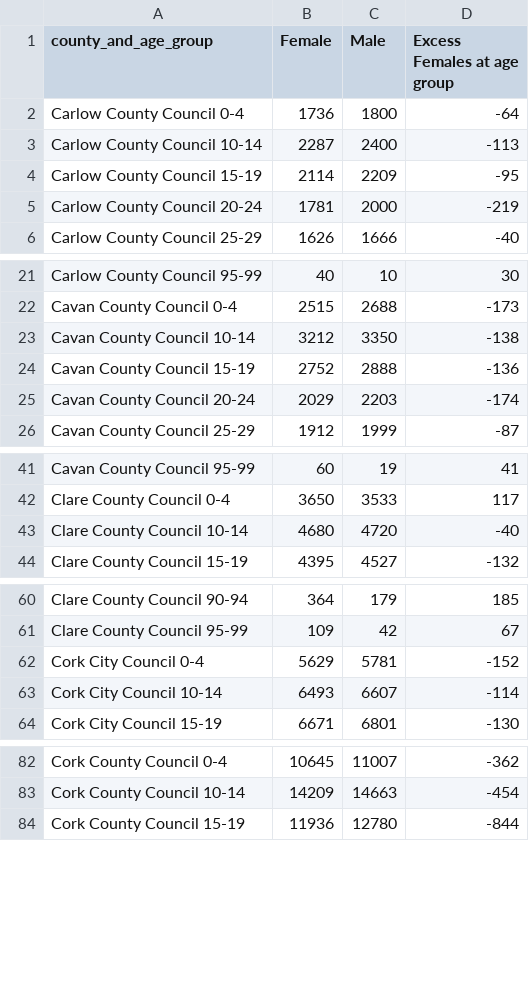
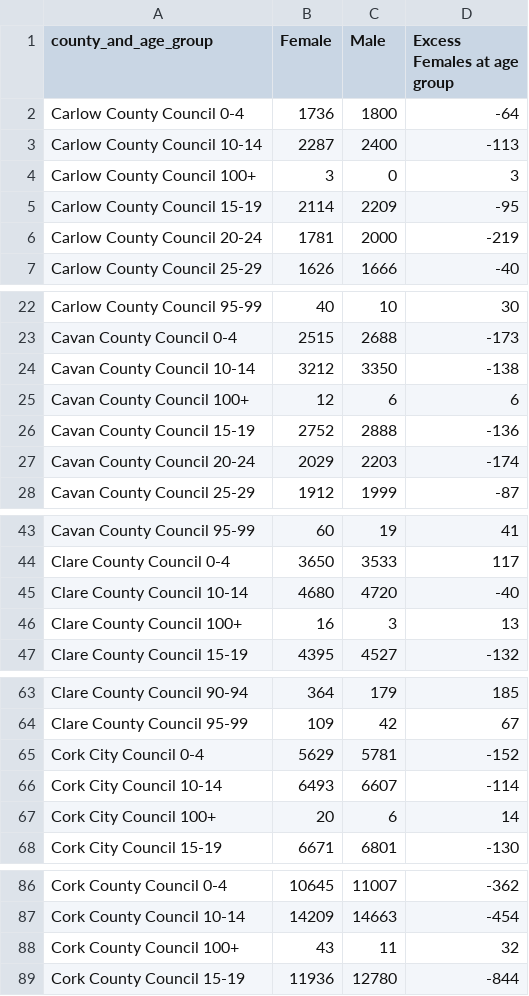
Before and after one commit to cathalred88/PFDA, a CSV file: assignments/df_sexed_data.csv, drawn as a sheet; only a part is shown, gaps mark what is left out; the diff covers the shown part only.

```diff
--- a/assignments/df_sexed_data.csv
+++ b/assignments/df_sexed_data.csv
@@ -3,2 +3,3 @@ Carlow County Council 0-4,1736,1800,-64
 Carlow County Council 10-14,2287,2400,-113
+Carlow County Council 100+,3,0,3
 Carlow County Council 15-19,2114,2209,-95
@@ -23,2 +24,3 @@ Cavan County Council 0-4,2515,2688,-173
 Cavan County Council 10-14,3212,3350,-138
+Cavan County Council 100+,12,6,6
 Cavan County Council 15-19,2752,2888,-136
@@ -43,2 +45,3 @@ Clare County Council 0-4,3650,3533,117
 Clare County Council 10-14,4680,4720,-40
+Clare County Council 100+,16,3,13
 Clare County Council 15-19,4395,4527,-132
@@ -63,2 +66,3 @@ Cork City Council 0-4,5629,5781,-152
 Cork City Council 10-14,6493,6607,-114
+Cork City Council 100+,20,6,14
 Cork City Council 15-19,6671,6801,-130
@@ -83,2 +87,3 @@ Cork County Council 0-4,10645,11007,-362
 Cork County Council 10-14,14209,14663,-454
+Cork County Council 100+,43,11,32
 Cork County Council 15-19,11936,12780,-844
```
Also changed, not shown: 26 added rows elsewhere in this file, 1 other file.
